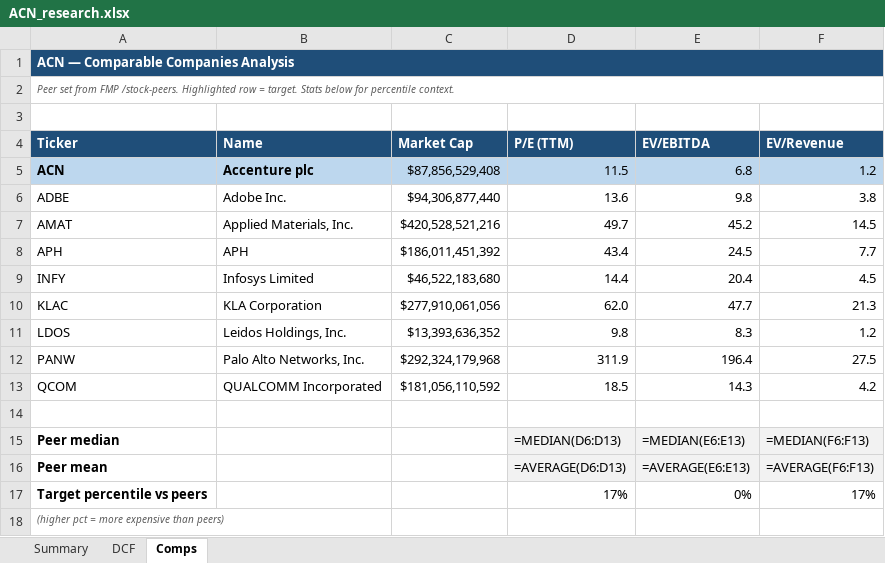
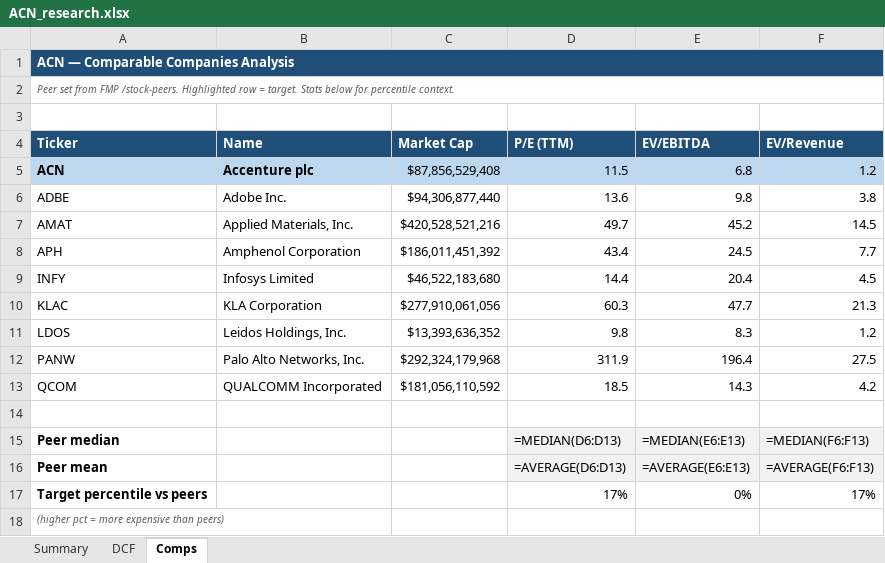
Before and after one commit to fawzisaldana-glitch/stock-alert-app, an Excel workbook: app/reports/ACN_research.xlsx, sheet Comps, drawn as a sheet; values as stored, in another font and other column widths than the file's, no borders; formulas without a stored value are shown as written; the diff names each change by its address in the sheet, - before the commit and + after, or states it on an @@ line.

```diff
--- a/app/reports/ACN_research.xlsx (sheet Comps)
+++ b/app/reports/ACN_research.xlsx (sheet Comps)
-B8 (Name): APH
+B8 (Name): Amphenol Corporation
-D10 (P/E (TTM)): 62.0
+D10 (P/E (TTM)): 60.3
```
Also changed, not shown: sheet Summary, app/reports/III_research.xlsx, app/reports/LDOS_research.xlsx, 11 other files.
